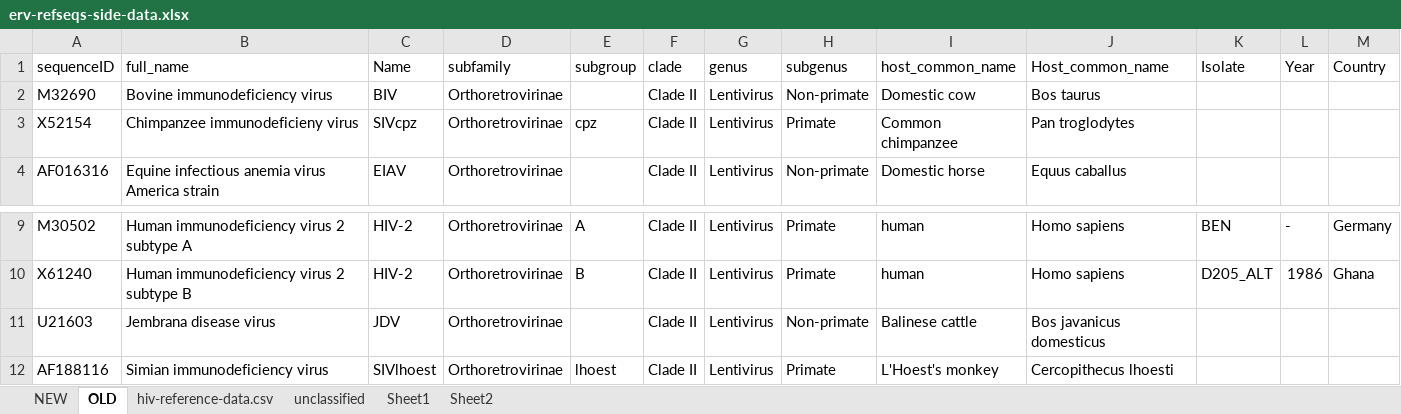
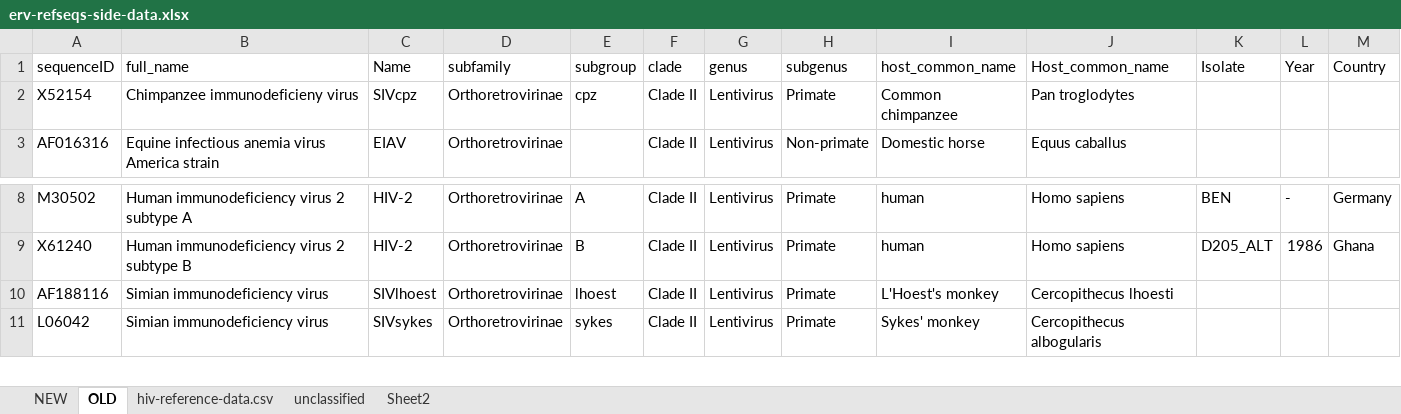
Before and after one commit to giffordlabcvr/Lentivirus-GLUE, an Excel workbook: tabular/erv/erv-refseqs-side-data.xlsx, sheet OLD, drawn as a sheet; only a part is shown, gaps mark what is left out; the shorter side is filled out with more unchanged rows; values as stored, in another font and other column widths than the file's, no borders; the diff names each change by its address in the sheet, - before the commit and + after, or states it on an @@ line.

```diff
--- a/tabular/erv/erv-refseqs-side-data.xlsx (sheet OLD)
+++ b/tabular/erv/erv-refseqs-side-data.xlsx (sheet OLD)
-sheet tab: Sheet1
-row 2: M32690 | Bovine immunodeficiency virus | BIV | Orthoretrovirinae |  | Clade II | Lentivirus | Non-primate | Domestic cow | Bos taurus
-row 11: U21603 | Jembrana disease virus | JDV | Orthoretrovirinae |  | Clade II | Lentivirus | Non-primate | Balinese cattle | Bos javanicus domesticus
```
Also changed, not shown: sheet unclassified, tabular/core/lenti-reference-data.xlsx, 3 other files.
